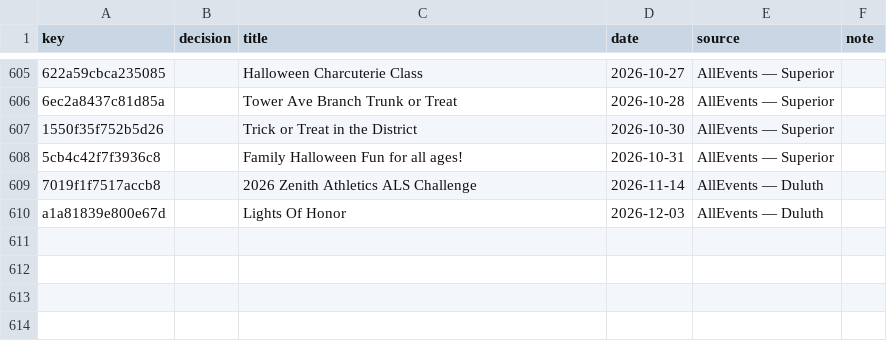
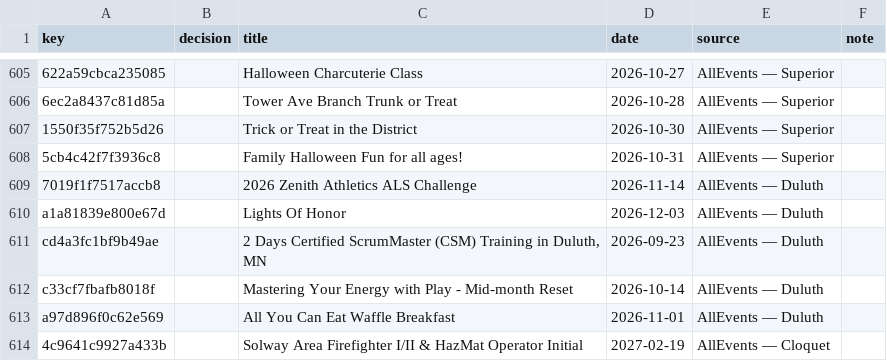
Before and after one commit to 8r0wnie/northland-events, a CSV file: moderation/decisions.csv, drawn as a sheet; only a part is shown, gaps mark what is left out; the diff names each change by its address in the sheet, - before the commit and + after, or states it on an @@ line.

```diff
--- a/moderation/decisions.csv
+++ b/moderation/decisions.csv
+row 611: cd4a3fc1bf9b49ae |  | 2 Days Certified ScrumMaster (CSM) Training in Duluth, MN | 2026-09-23 | AllEvents — Duluth
+row 612: c33cf7fbafb8018f |  | Mastering Your Energy with Play - Mid-month Reset | 2026-10-14 | AllEvents — Duluth
+row 613: a97d896f0c62e569 |  | All You Can Eat Waffle Breakfast | 2026-11-01 | AllEvents — Duluth
+row 614: 4c9641c9927a433b |  | Solway Area Firefighter I/II & HazMat Operator Initial | 2027-02-19 | AllEvents — Cloquet
```
Also changed, not shown: site/data/decisions.csv, 7 other files.
